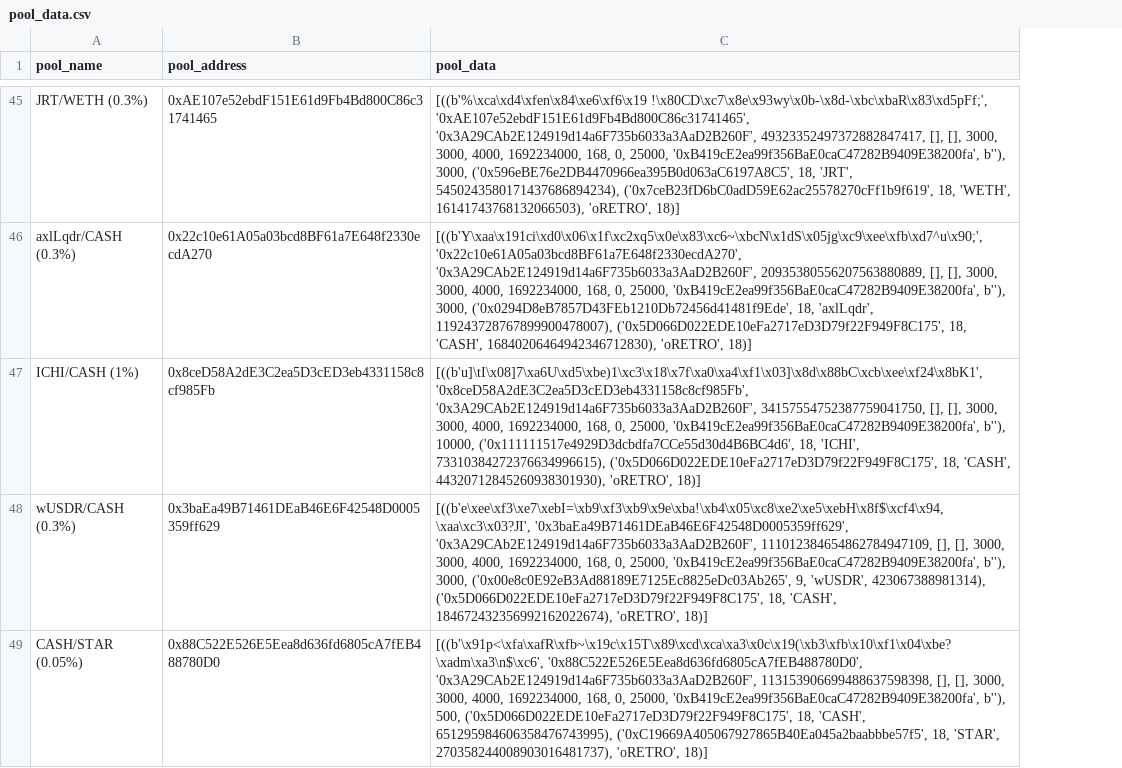
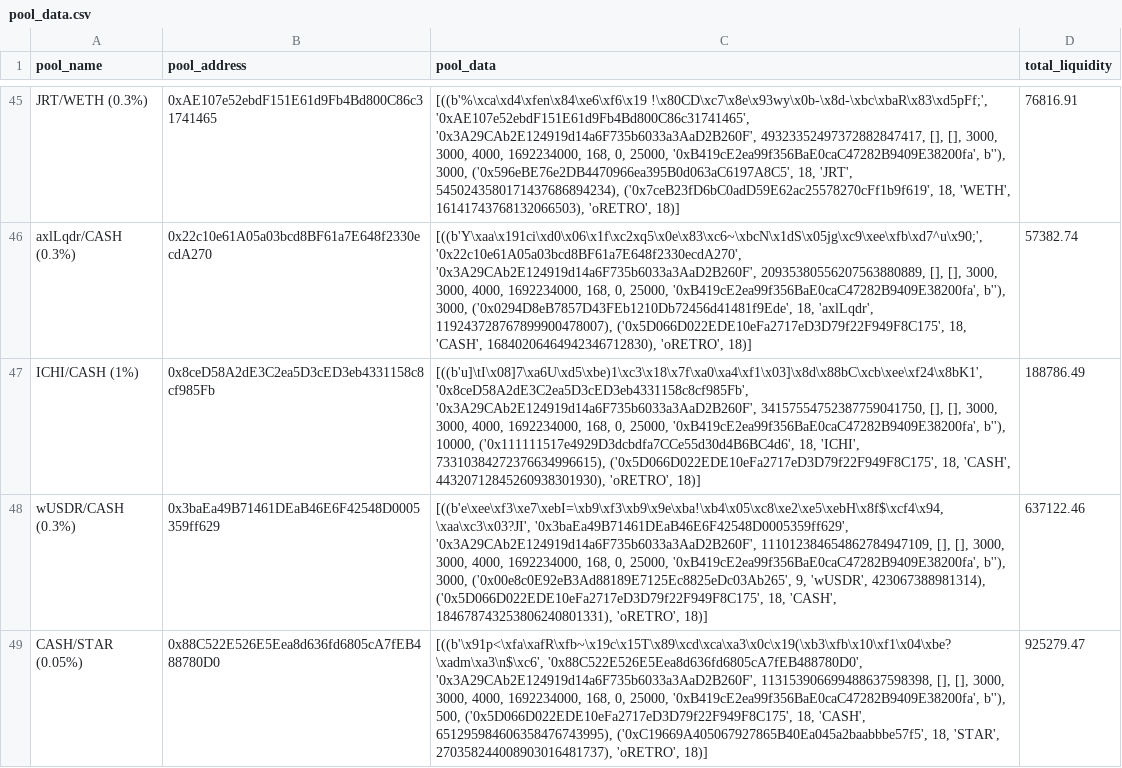
Before and after one commit to ALMIGHTYABE/Retro-Data, a CSV file: data/pool_data.csv, drawn as a sheet; only a part is shown, gaps mark what is left out; the diff covers the shown part only; the diff names each change by its address in the sheet, - before the commit and + after, or states it on an @@ line.

```diff
--- a/data/pool_data.csv
+++ b/data/pool_data.csv
+column D (total_liquidity), rows 45-49: 76816.91 | 57382.74 | 188786.49 | 637122.46 | 925279.47
-C48 (pool_data): …18, 'CASH', 184672432356992162022674), 'oRETRO', 18)]
+C48 (pool_data): …18, 'CASH', 184678743253806240801331), 'oRETRO', 18)]
```
Also changed, not shown: 20 edited cells elsewhere in this file, 1 other file.
